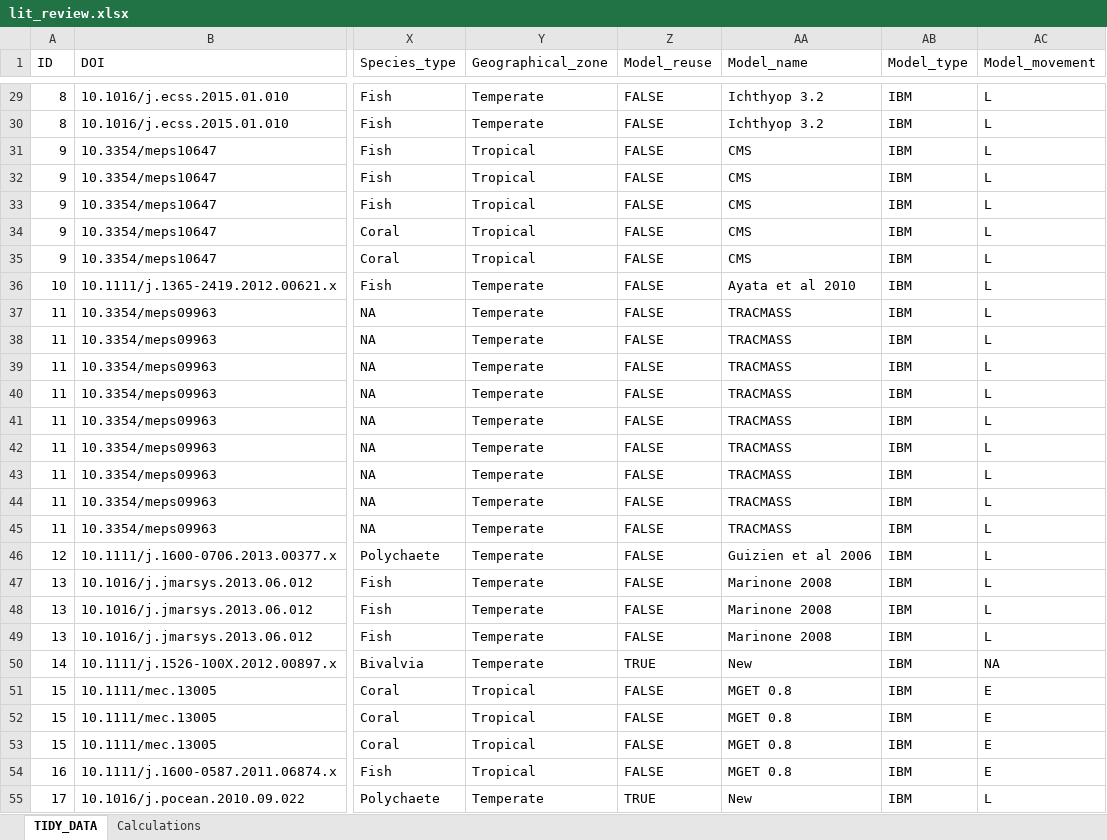
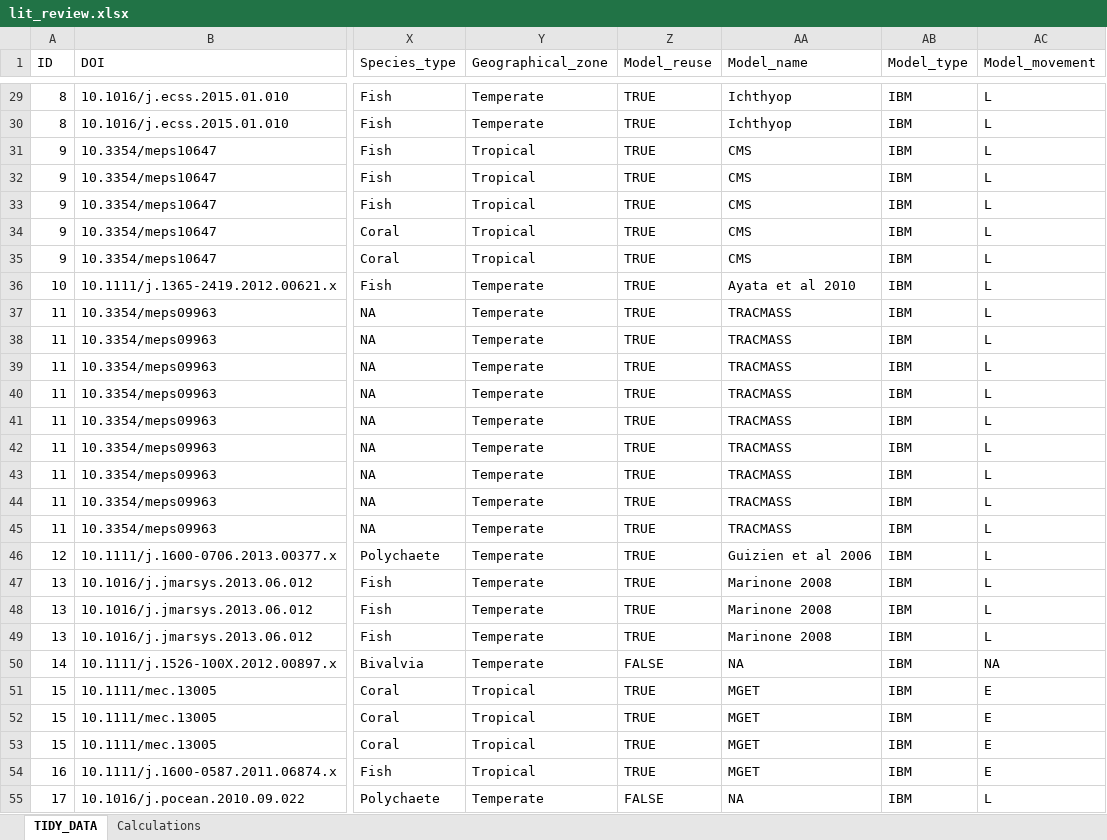
Before and after one commit to iftikhar8/thesis, an Excel workbook: chapters/lit_review/data/lit_review.xlsx, sheet TIDY_DATA, drawn as a sheet; only a part is shown, gaps mark what is left out; values as stored, in another font and other column widths than the file's, no cell formats; conditional formats not drawn; the diff covers the shown part only; the diff names each change by its address in the sheet, - before the commit and + after, or states it on an @@ line.

```diff
--- a/chapters/lit_review/data/lit_review.xlsx (sheet TIDY_DATA)
+++ b/chapters/lit_review/data/lit_review.xlsx (sheet TIDY_DATA)
-Z29:Z49 (Model_reuse): FALSE
+Z29:Z49 (Model_reuse): TRUE
-AA29:AA30 (Model_name): Ichthyop 3.2
+AA29:AA30 (Model_name): Ichthyop
-Z50 (Model_reuse): TRUE
+Z50 (Model_reuse): FALSE
-AA50 (Model_name): New
+AA50 (Model_name): NA
-Z51:Z54 (Model_reuse): FALSE
+Z51:Z54 (Model_reuse): TRUE
-AA51:AA54 (Model_name): MGET 0.8
+AA51:AA54 (Model_name): MGET
-Z55 (Model_reuse): TRUE
+Z55 (Model_reuse): FALSE
-AA55 (Model_name): New
+AA55 (Model_name): NA
```
Also changed, not shown: 266 edited cells elsewhere in this sheet, cell formats, 1 other file.
